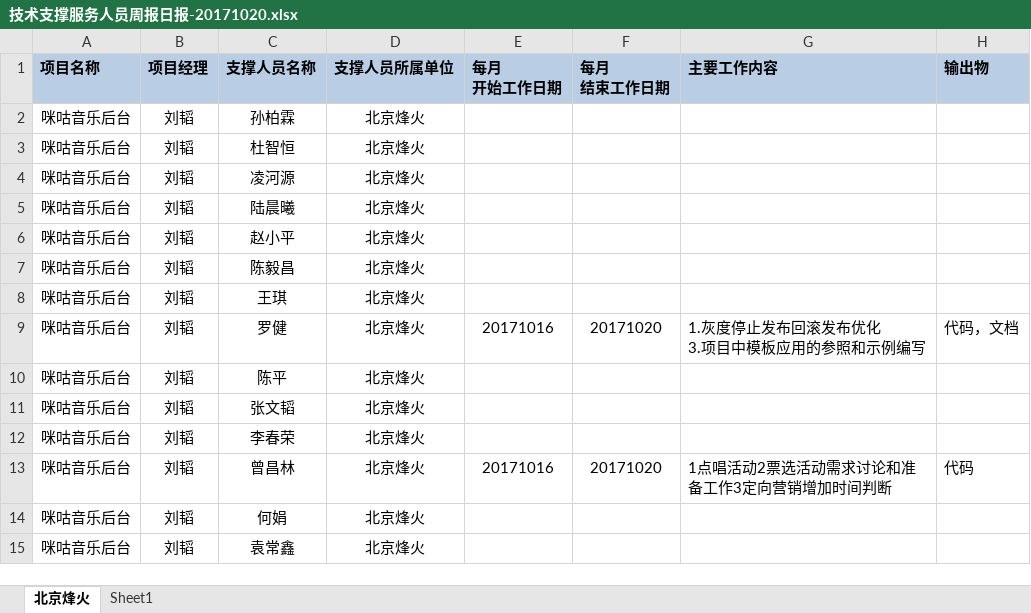
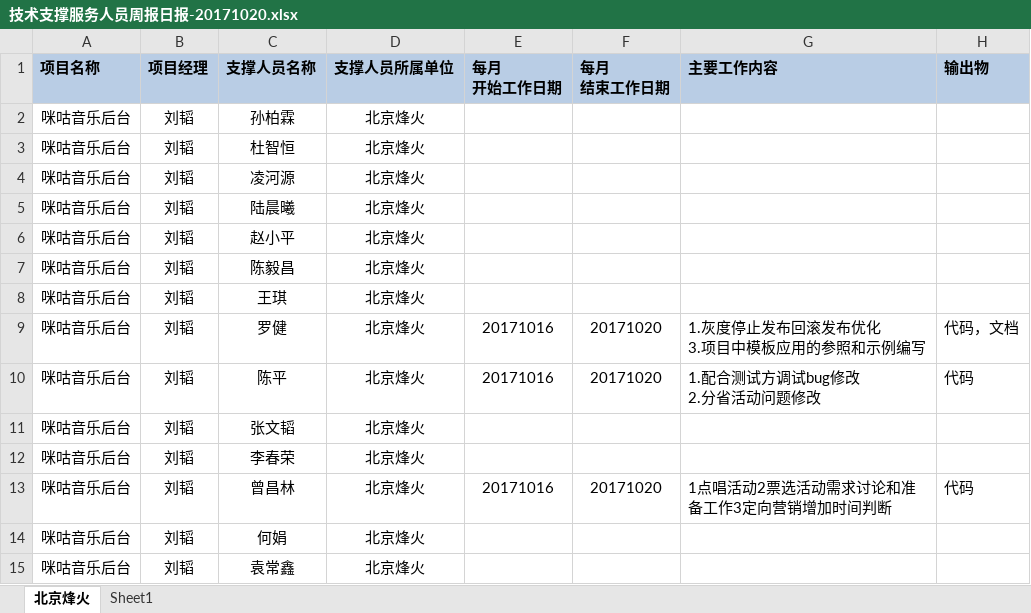
Before and after one commit to just-forking/weekReport, an Excel workbook: 20171020周报/技术支撑服务人员周报日报-20171020.xlsx, sheet 北京烽火, drawn as a sheet; values as stored, in another font and other column widths than the file's, no borders; ↵ is a line break in a cell; the diff names each change by its address in the sheet, - before the commit and + after, or states it on an @@ line.

```diff
--- a/20171020周报/技术支撑服务人员周报日报-20171020.xlsx (sheet 北京烽火)
+++ b/20171020周报/技术支撑服务人员周报日报-20171020.xlsx (sheet 北京烽火)
-E10 (每月 开始工作日期): (empty)
+E10 (每月 开始工作日期): 20171016
-F10 (每月 结束工作日期): (empty)
+F10 (每月 结束工作日期): 20171020
-G10 (主要工作内容): (empty)
+G10 (主要工作内容): 1.配合测试方调试bug修改 ↵ 2.分省活动问题修改
-H10 (输出物): (empty)
+H10 (输出物): 代码
```
Also changed, not shown: 20171013周报/技术支撑服务人员周报日报-20171013.xlsx.
